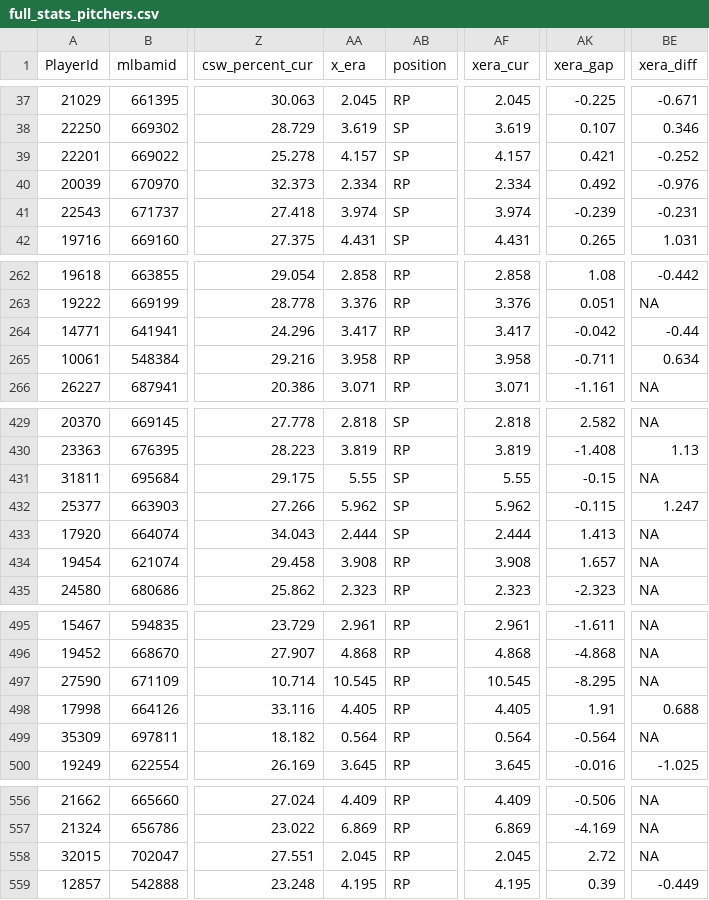
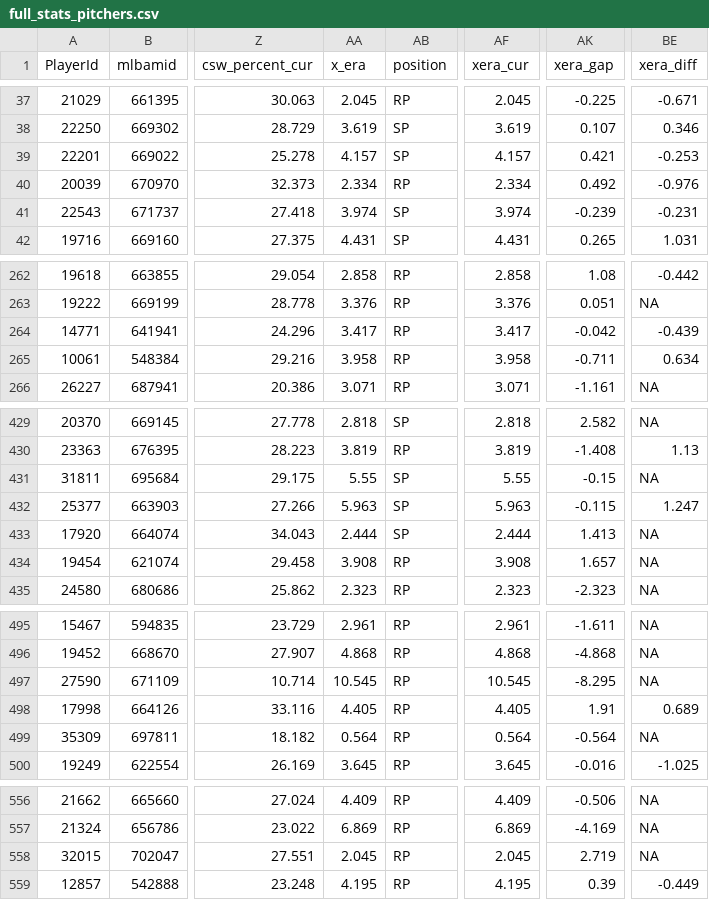
Before and after one commit to rpollack/mcfarland, a CSV file: full_stats_pitchers.csv, drawn as a sheet; only a part is shown, gaps mark what is left out; the diff names each change by its address in the sheet, - before the commit and + after, or states it on an @@ line.

Commit message:
Daily baseball data refresh 2026-10-08
Co-authored-by: rpollack <6319104+rpollack@users.noreply.github.com>

```diff
--- a/full_stats_pitchers.csv
+++ b/full_stats_pitchers.csv
-BE39 (xera_diff): -0.252
+BE39 (xera_diff): -0.253
-BE264 (xera_diff): -0.44
+BE264 (xera_diff): -0.439
-AA432 (x_era): 5.962
+AA432 (x_era): 5.963
-AF432 (xera_cur): 5.962
+AF432 (xera_cur): 5.963
-BE498 (xera_diff): 0.688
+BE498 (xera_diff): 0.689
-AK558 (xera_gap): 2.72
+AK558 (xera_gap): 2.719
```
Also changed, not shown: full_stats_hitters.csv, 1 other file.
